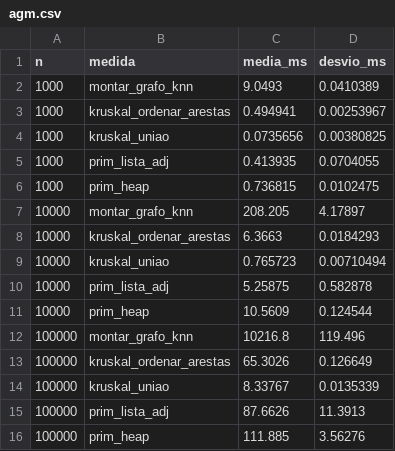
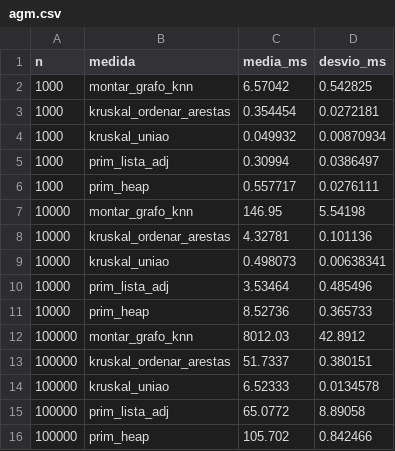
Before and after one commit to mariaeduarda-ab/recomendador--roupas-arvores-grafos, a CSV file: resultados/tempos_f/agm.csv, drawn as a sheet.

Commit message:
Mede os tempos de novo com a maquina mais leve e atualiza os textos
Carga de 0,94 a 1,22. Explica a clique na secao 4 e acrescenta a secao
das ultimas melhorias com as tabelas de peca conhecida e peca nova.

```diff
--- a/resultados/tempos_f/agm.csv
+++ b/resultados/tempos_f/agm.csv
@@ -1,16 +1,16 @@
 n,medida,media_ms,desvio_ms
-1000,montar_grafo_knn,9.0493,0.0410389
-1000,kruskal_ordenar_arestas,0.494941,0.00253967
-1000,kruskal_uniao,0.0735656,0.00380825
-1000,prim_lista_adj,0.413935,0.0704055
-1000,prim_heap,0.736815,0.0102475
-10000,montar_grafo_knn,208.205,4.17897
-10000,kruskal_ordenar_arestas,6.3663,0.0184293
-10000,kruskal_uniao,0.765723,0.00710494
-10000,prim_lista_adj,5.25875,0.582878
-10000,prim_heap,10.5609,0.124544
-100000,montar_grafo_knn,10216.8,119.496
-100000,kruskal_ordenar_arestas,65.3026,0.126649
-100000,kruskal_uniao,8.33767,0.0135339
-100000,prim_lista_adj,87.6626,11.3913
-100000,prim_heap,111.885,3.56276
+1000,montar_grafo_knn,6.57042,0.542825
+1000,kruskal_ordenar_arestas,0.354454,0.0272181
+1000,kruskal_uniao,0.049932,0.00870934
+1000,prim_lista_adj,0.30994,0.0386497
+1000,prim_heap,0.557717,0.0276111
+10000,montar_grafo_knn,146.95,5.54198
+10000,kruskal_ordenar_arestas,4.32781,0.101136
+10000,kruskal_uniao,0.498073,0.00638341
+10000,prim_lista_adj,3.53464,0.485496
+10000,prim_heap,8.52736,0.365733
+100000,montar_grafo_knn,8012.03,42.8912
+100000,kruskal_ordenar_arestas,51.7337,0.380151
+100000,kruskal_uniao,6.52333,0.0134578
+100000,prim_lista_adj,65.0772,8.89058
+100000,prim_heap,105.702,0.842466
```
Also changed, not shown: resultados/tempos_f/kdtree.csv, resultados/tempos_f/union_find.csv, 8 other files.
